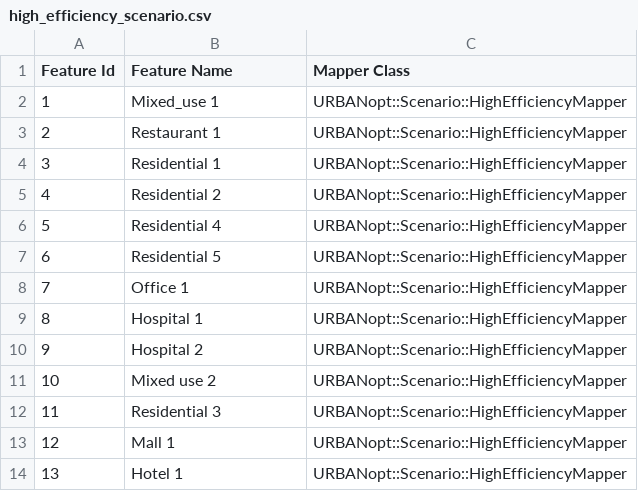
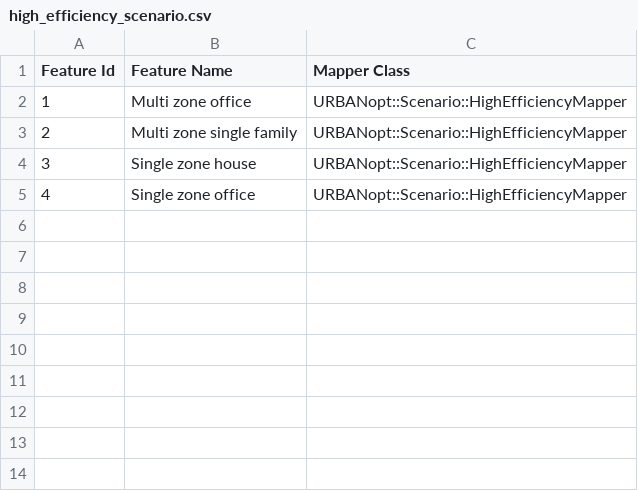
Before and after one commit to urbanopt/urbanopt-example-geojson-project, a CSV file: high_efficiency_scenario.csv, drawn as a sheet.

```diff
--- a/high_efficiency_scenario.csv
+++ b/high_efficiency_scenario.csv
@@ -1,14 +1,5 @@
 Feature Id,Feature Name,Mapper Class
-1,Mixed_use 1,URBANopt::Scenario::HighEfficiencyMapper
-2,Restaurant 1,URBANopt::Scenario::HighEfficiencyMapper
-3,Residential 1,URBANopt::Scenario::HighEfficiencyMapper
-4,Residential 2,URBANopt::Scenario::HighEfficiencyMapper
-5,Residential 4 ,URBANopt::Scenario::HighEfficiencyMapper
-6,Residential 5,URBANopt::Scenario::HighEfficiencyMapper
-7,Office 1,URBANopt::Scenario::HighEfficiencyMapper
-8,Hospital 1,URBANopt::Scenario::HighEfficiencyMapper
-9,Hospital 2,URBANopt::Scenario::HighEfficiencyMapper
-10,Mixed use 2,URBANopt::Scenario::HighEfficiencyMapper
-11,Residential 3,URBANopt::Scenario::HighEfficiencyMapper
-12,Mall 1,URBANopt::Scenario::HighEfficiencyMapper
-13,Hotel 1,URBANopt::Scenario::HighEfficiencyMapper
+1,Multi zone office,URBANopt::Scenario::HighEfficiencyMapper
+2,Multi zone single family,URBANopt::Scenario::HighEfficiencyMapper
+3,Single zone house,URBANopt::Scenario::HighEfficiencyMapper
+4,Single zone office,URBANopt::Scenario::HighEfficiencyMapper
```
Also changed, not shown: baseline_scenario.csv, mixed_scenario.csv, 12 other files.
